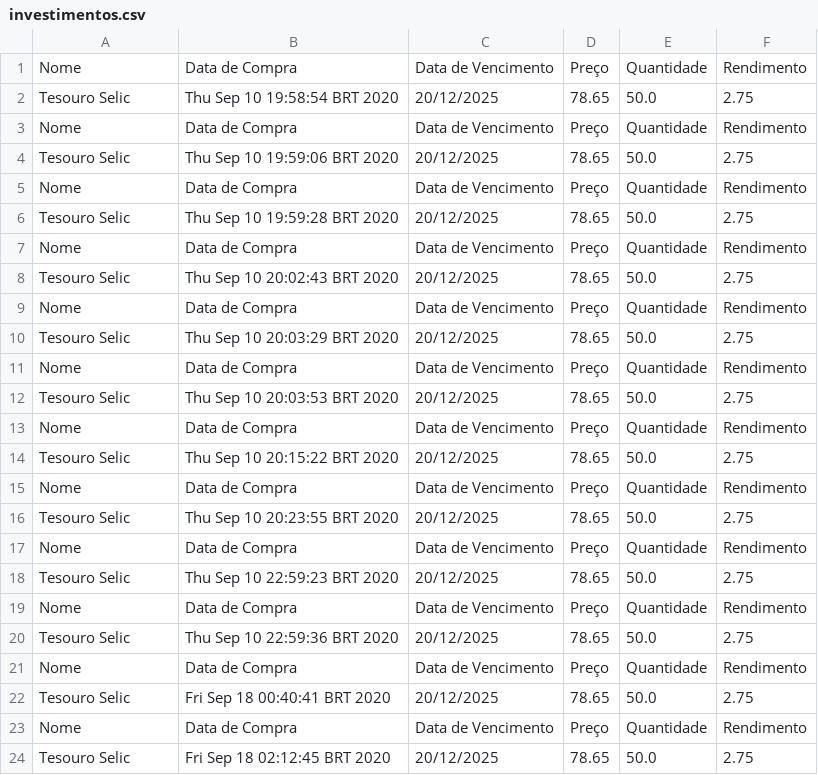
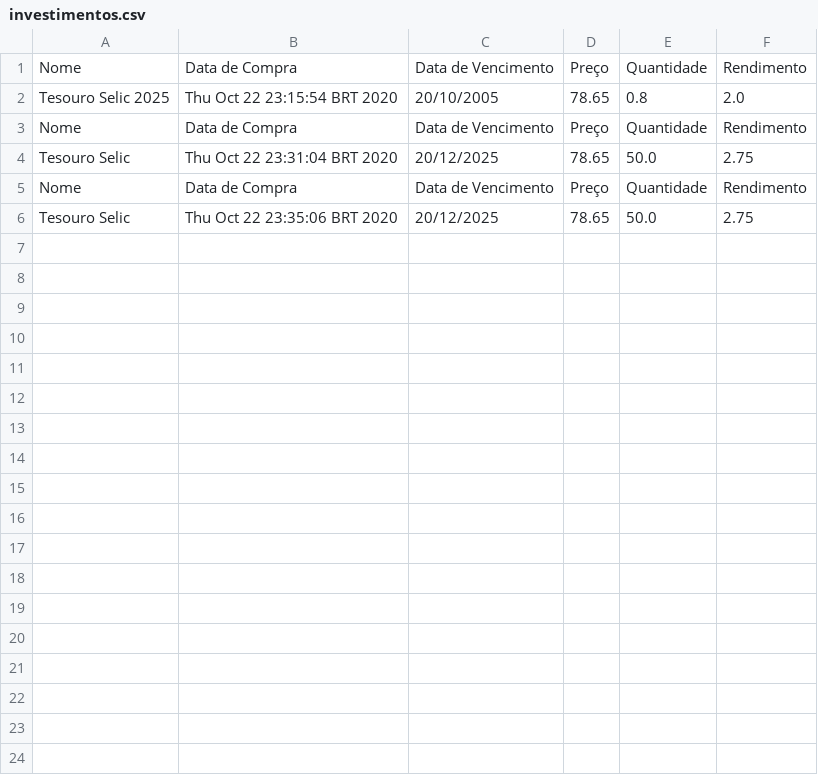
Before and after one commit to jp-inatel-monitoria/c214-lab, a CSV file: Aula03 - Maven/lab-project/investimentos.csv, drawn as a sheet.

```diff
--- a/Aula03 - Maven/lab-project/investimentos.csv
+++ b/Aula03 - Maven/lab-project/investimentos.csv
@@ -1,24 +1,6 @@
 "Nome","Data de Compra","Data de Vencimento","Preço","Quantidade","Rendimento"
-"Tesouro Selic","Thu Sep 10 19:58:54 BRT 2020","20/12/2025","78.65","50.0","2.75"
+"Tesouro Selic 2025","Thu Oct 22 23:15:54 BRT 2020","20/10/2005","78.65","0.8","2.0"
 "Nome","Data de Compra","Data de Vencimento","Preço","Quantidade","Rendimento"
-"Tesouro Selic","Thu Sep 10 19:59:06 BRT 2020","20/12/2025","78.65","50.0","2.75"
+"Tesouro Selic","Thu Oct 22 23:31:04 BRT 2020","20/12/2025","78.65","50.0","2.75"
 "Nome","Data de Compra","Data de Vencimento","Preço","Quantidade","Rendimento"
-"Tesouro Selic","Thu Sep 10 19:59:28 BRT 2020","20/12/2025","78.65","50.0","2.75"
-"Nome","Data de Compra","Data de Vencimento","Preço","Quantidade","Rendimento"
-"Tesouro Selic","Thu Sep 10 20:02:43 BRT 2020","20/12/2025","78.65","50.0","2.75"
-"Nome","Data de Compra","Data de Vencimento","Preço","Quantidade","Rendimento"
-"Tesouro Selic","Thu Sep 10 20:03:29 BRT 2020","20/12/2025","78.65","50.0","2.75"
-"Nome","Data de Compra","Data de Vencimento","Preço","Quantidade","Rendimento"
-"Tesouro Selic","Thu Sep 10 20:03:53 BRT 2020","20/12/2025","78.65","50.0","2.75"
-"Nome","Data de Compra","Data de Vencimento","Preço","Quantidade","Rendimento"
-"Tesouro Selic","Thu Sep 10 20:15:22 BRT 2020","20/12/2025","78.65","50.0","2.75"
-"Nome","Data de Compra","Data de Vencimento","Preço","Quantidade","Rendimento"
-"Tesouro Selic","Thu Sep 10 20:23:55 BRT 2020","20/12/2025","78.65","50.0","2.75"
-"Nome","Data de Compra","Data de Vencimento","Preço","Quantidade","Rendimento"
-"Tesouro Selic","Thu Sep 10 22:59:23 BRT 2020","20/12/2025","78.65","50.0","2.75"
-"Nome","Data de Compra","Data de Vencimento","Preço","Quantidade","Rendimento"
-"Tesouro Selic","Thu Sep 10 22:59:36 BRT 2020","20/12/2025","78.65","50.0","2.75"
-"Nome","Data de Compra","Data de Vencimento","Preço","Quantidade","Rendimento"
-"Tesouro Selic","Fri Sep 18 00:40:41 BRT 2020","20/12/2025","78.65","50.0","2.75"
-"Nome","Data de Compra","Data de Vencimento","Preço","Quantidade","Rendimento"
-"Tesouro Selic","Fri Sep 18 02:12:45 BRT 2020","20/12/2025","78.65","50.0","2.75"
+"Tesouro Selic","Thu Oct 22 23:35:06 BRT 2020","20/12/2025","78.65","50.0","2.75"
```
Also changed, not shown: 11 other files.
